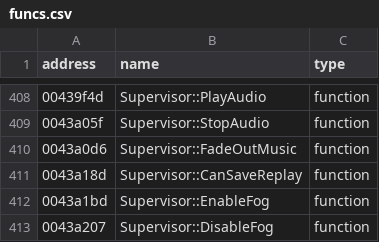
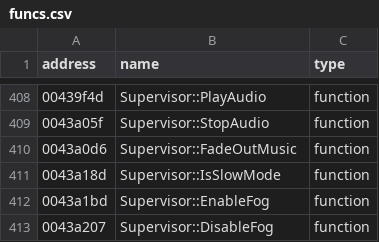
Before and after one commit to Crystal1612/th07_vita, a CSV file: resources/csv/funcs.csv, drawn as a sheet; only a part is shown, gaps mark what is left out.

Commit message:
rename cansavereplay to isslowmode
originally i thought it was a function to check if it could not replay since that was what it was used for, but it only returns if slowmode is enabled hence isslowmode

```diff
--- a/resources/csv/funcs.csv
+++ b/resources/csv/funcs.csv
@@ -410,3 +410,3 @@ address|name|type
 0043a0d6|Supervisor::FadeOutMusic|function
-0043a18d|Supervisor::CanSaveReplay|function
+0043a18d|Supervisor::IsSlowMode|function
 0043a1bd|Supervisor::EnableFog|function
```
Also changed, not shown: 3 other files.
